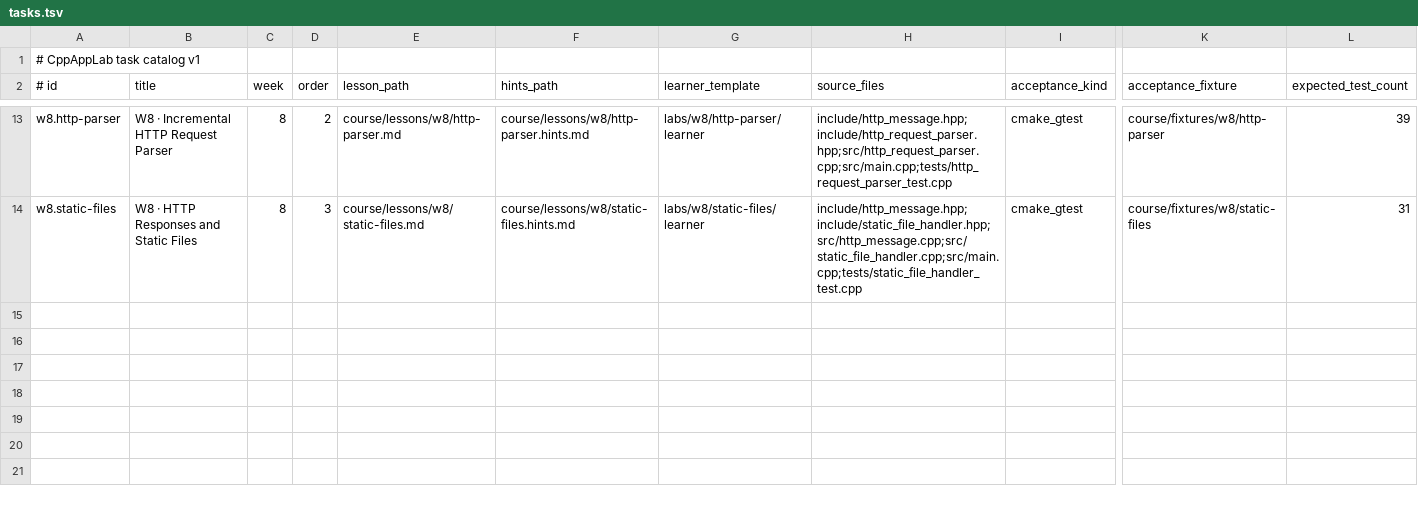
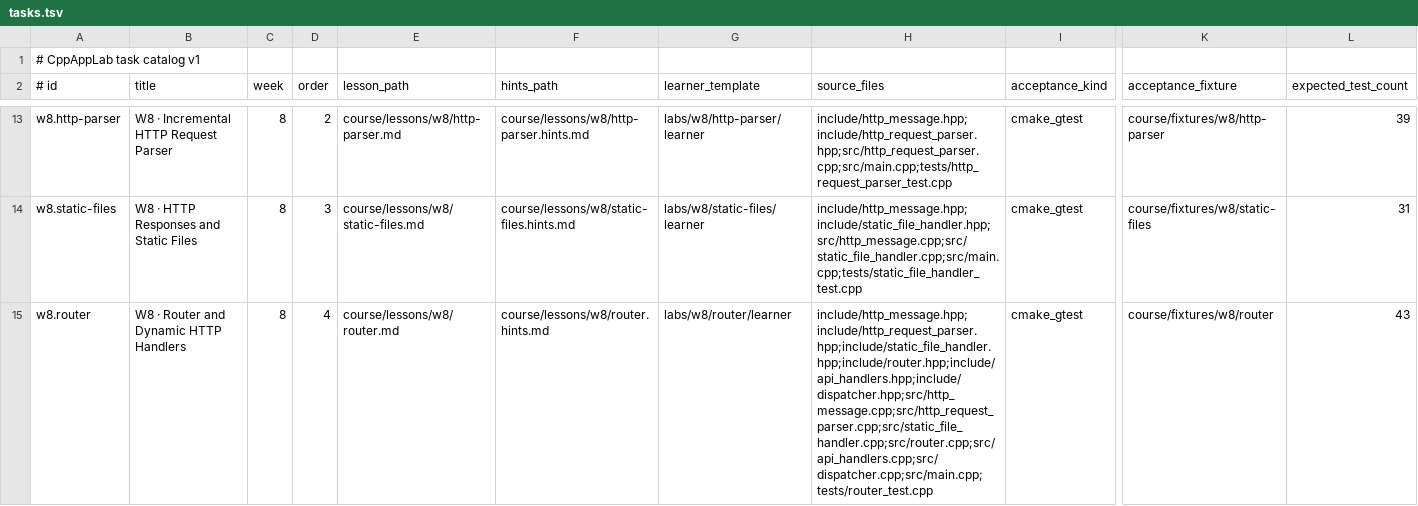
Before and after one commit to clonetimer/CppAppLab, a TSV file: course/tasks.tsv, drawn as a sheet; only a part is shown, gaps mark what is left out; rows hold the shown columns only; the diff names each change by its address in the sheet, - before the commit and + after, or states it on an @@ line.

Commit message:
feat(w8): add source-grounded Router and dynamic handler task
Carry forward unchanged D1 serializer, hardened D2 parser and D3 static handler. Add method/path routing, hello/echo/health, explicit 405 Allow behavior and dynamic-path-owned fallback. Fixed acceptance is 32 platform + 10 learner + one byte-exact CLI smoke (43). Native C++ probes observed RED then GREEN (14 Router and 12 API/dispatch), including direct ASan/UBSan; hosted full GoogleTest/CTest verification remains required. Add direct sanitizer/tidy coverage of the nested Router fixture and exact formatting diff diagnostics. No live socket, release or local WSL2 claim.

```diff
--- a/course/tasks.tsv
+++ b/course/tasks.tsv
+row 15: w8.router | W8 · Router and Dynamic HTTP Handlers | 8 | 4 | course/lessons/w8/router.md | course/lessons/w8/router.hints.md | labs/w8/router/learner | include/http_message.hpp;include/http_request_parser.hpp;include/static_file_handler.hpp;include/router.hpp;include/api_handlers.hpp;include/dispatcher.hpp;src/http_message.cpp;src/http_request_parser.cpp;src/static_file_handler.cpp;src/router.cpp;src/api_handlers.cpp;src/dispatcher.cpp;src/main.cpp;tests/router_test.cpp | cmake_gtest | course/fixtures/w8/router | 43
```
Also changed, not shown: 52 other files.
